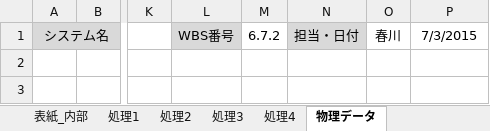
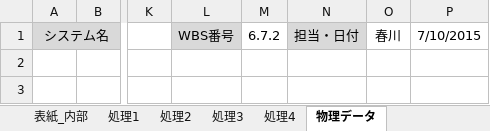
Before and after one commit to IzumiYuuta/PMyabukikenC, an Excel workbook: 内部設計/PM演習_内部設計書_矢吹研C班.xlsx, sheet 物理データ, drawn as a sheet; only a part is shown, gaps mark what is left out; values as stored, in another font and other column widths than the file's, no borders; the diff names each change by its address in the sheet, - before the commit and + after, or states it on an @@ line.

```diff
--- a/内部設計/PM演習_内部設計書_矢吹研C班.xlsx (sheet 物理データ)
+++ b/内部設計/PM演習_内部設計書_矢吹研C班.xlsx (sheet 物理データ)
-P1: 7/3/2015
+P1: 7/10/2015
```
Also changed, not shown: sheet 処理1, sheet 処理3, sheet 処理2, sheet 処理4, sheet 表紙_内部, charts or pictures.
